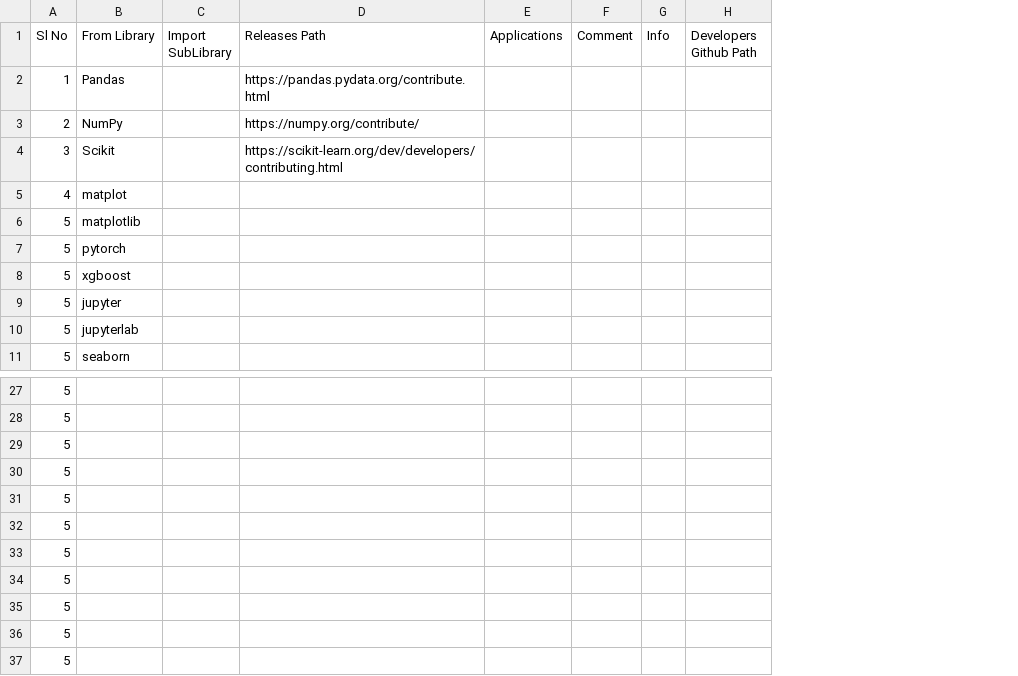
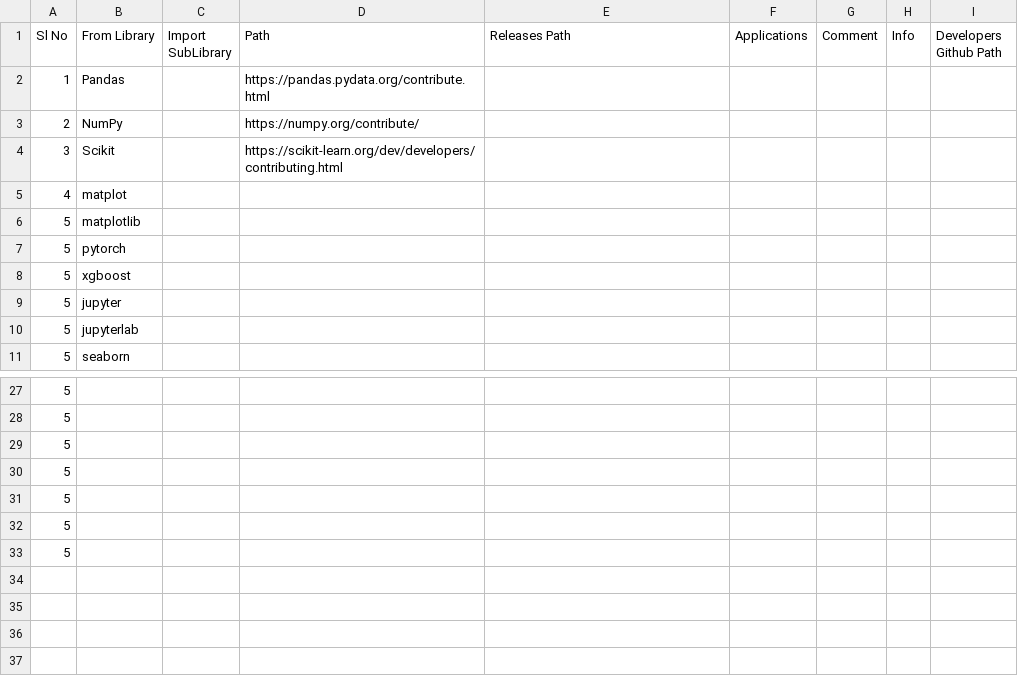
Before and after one commit to suman-komarla-adinarayana-groups/SumanKAGroups_MarketBusinessAnalytics_IndiaInternationalBusinessInfo, a CSV file: SumanKA_PythonStandardLibrary_DataScienceAIMLInfo.csv, drawn as a sheet; only a part is shown, gaps mark what is left out; removed rows and columns are numbered as before the commit, all else as after; the diff names each change by its address in the sheet, - before the commit and + after, or states it on an @@ line.

Commit message:
Update SumanKA_PythonStandardLibrary_DataScienceAIMLInfo.csv

```diff
--- a/SumanKA_PythonStandardLibrary_DataScienceAIMLInfo.csv
+++ b/SumanKA_PythonStandardLibrary_DataScienceAIMLInfo.csv
+column D (Path), rows 2-4: https://pandas.pydata.org/contribute.html | https://numpy.org/contribute/ | https://scikit-learn.org/dev/developers/contributing.html
-E2 (Releases Path): https://pandas.pydata.org/contribute.html
+E2 (Releases Path): (empty)
-E3 (Releases Path): https://numpy.org/contribute/
+E3 (Releases Path): (empty)
-E4 (Releases Path): https://scikit-learn.org/dev/developers/contributing.html
+E4 (Releases Path): (empty)
-row 34: 5
-row 35: 5
-row 36: 5
-row 37: 5
```
